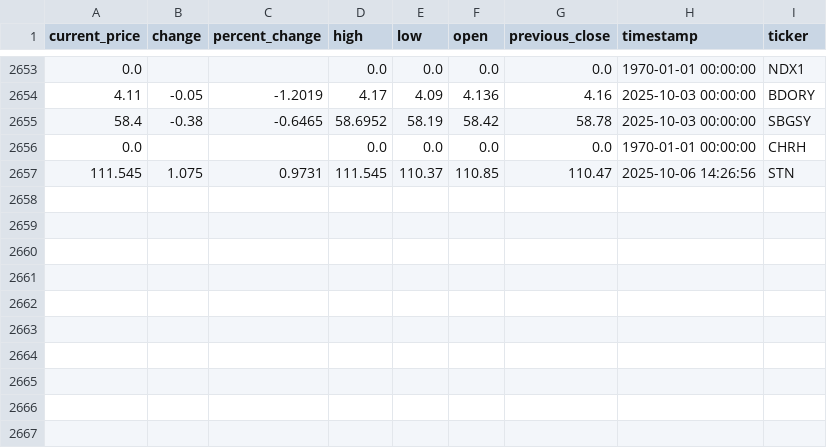
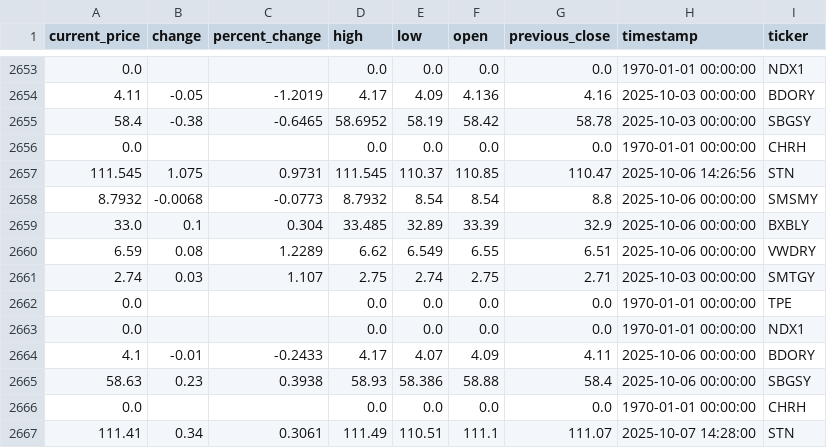
Before and after one commit to audreydottech/esg-data-pipeline, a CSV file: data/esg-stock-prices.csv, drawn as a sheet; only a part is shown, gaps mark what is left out; the diff names each change by its address in the sheet, - before the commit and + after, or states it on an @@ line.

```diff
--- a/data/esg-stock-prices.csv
+++ b/data/esg-stock-prices.csv
+row 2658: 8.7932 | -0.0068 | -0.0773 | 8.7932 | 8.54 | 8.54 | 8.8 | 2025-10-06 00:00:00 | SMSMY
+row 2659: 33.0 | 0.1 | 0.304 | 33.485 | 32.89 | 33.39 | 32.9 | 2025-10-06 00:00:00 | BXBLY
+row 2660: 6.59 | 0.08 | 1.2289 | 6.62 | 6.549 | 6.55 | 6.51 | 2025-10-06 00:00:00 | VWDRY
+row 2661: 2.74 | 0.03 | 1.107 | 2.75 | 2.74 | 2.75 | 2.71 | 2025-10-03 00:00:00 | SMTGY
+row 2662: 0.0 |  |  | 0.0 | 0.0 | 0.0 | 0.0 | 1970-01-01 00:00:00 | TPE
+row 2663: 0.0 |  |  | 0.0 | 0.0 | 0.0 | 0.0 | 1970-01-01 00:00:00 | NDX1
+row 2664: 4.1 | -0.01 | -0.2433 | 4.17 | 4.07 | 4.09 | 4.11 | 2025-10-06 00:00:00 | BDORY
+row 2665: 58.63 | 0.23 | 0.3938 | 58.93 | 58.386 | 58.88 | 58.4 | 2025-10-06 00:00:00 | SBGSY
+row 2666: 0.0 |  |  | 0.0 | 0.0 | 0.0 | 0.0 | 1970-01-01 00:00:00 | CHRH
+row 2667: 111.41 | 0.34 | 0.3061 | 111.49 | 110.51 | 111.1 | 111.07 | 2025-10-07 14:28:00 | STN
```
